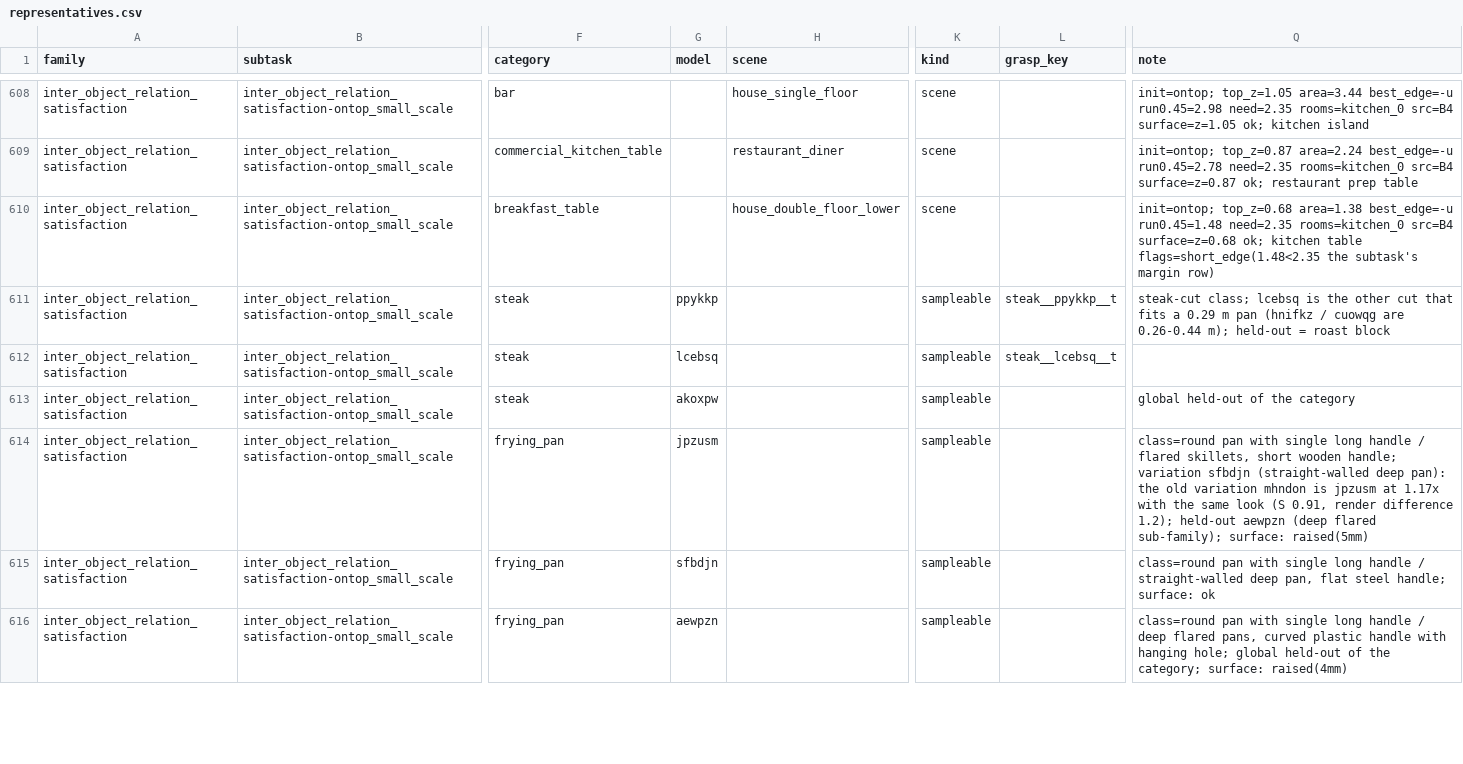
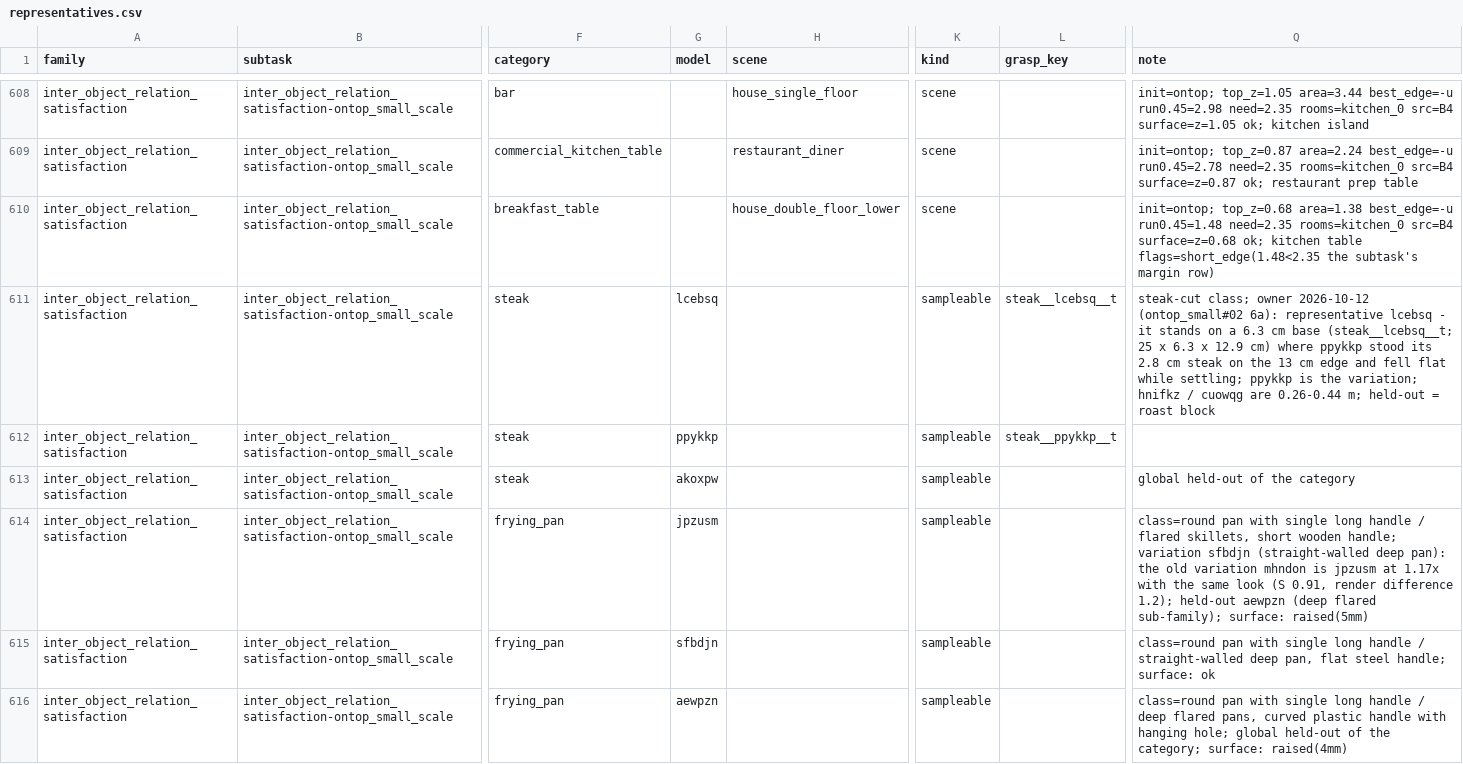
Before and after one commit to kmy17518/iSpatialGym, a CSV file: ispatialgym/assets/icl/roles/representatives.csv, drawn as a sheet; only a part is shown, gaps mark what is left out; the diff covers the shown part only; the diff names each change by its address in the sheet, - before the commit and + after, or states it on an @@ line.

Commit message:
ontop_small#02: the target is steak/lcebsq, the pan on a heat source of the burner / stove / grill with the steak starting on the A4 neighbour top (kelker <-> kelzer, burner -> bar, stove -> grill wchhzh, grill szisej -> grill wchhzh) (owner 2026-10-12 ~10:25 item 6) - sheet rows and the re-ground
steak__ppykkp__t stood the 2.8 cm steak on its 13 cm edge and it fell flat while settling (35 grasp_unreachable); lcebsq stands on a
6.3 cm base (steak__lcebsq__t) and becomes the representative, ppykkp a variation dropped from the pick's whitelists (prep55
WHITELIST_DROP). The 47 cm pan pushes the IORS edge rule to ~0.95 m, longer than the burner, stove and grill alone: the rows
declare A4 neighbours (neighbors=, as inside#04's), and the burner / stove / flat_top_grill aliases put the pan on the support's
heat source (A5 partner_on_meta_link) with the steak's start region on the neighbour's cells (start_region_on_neighbors, d8ea1902;
prep55 ALIAS_OVERRIDES). The countertop / prep-table aliases keep neither key.

```diff
--- a/ispatialgym/assets/icl/roles/representatives.csv
+++ b/ispatialgym/assets/icl/roles/representatives.csv
-G611 (model): ppykkp
+G611 (model): lcebsq
-L611 (grasp_key): steak__ppykkp__t
+L611 (grasp_key): steak__lcebsq__t
-Q611 (note): steak-cut class; lcebsq is the other cut that fits a 0.29 m pan (hnifkz / cuowqg are 0.26-0.44 m); held-out =…
+Q611 (note): steak-cut class; owner 2026-10-12 (ontop_small#02 6a): representative lcebsq - it stands on a 6.3 cm base (steak__lcebsq__t; 25 x 6.3 x 12.9 cm) where ppykkp stood its 2.8 cm steak on the 13 cm edge and fell flat while settling; ppykkp is the variation; hnifkz / cuowqg are 0.26-0.44 m; held-out =…
-G612 (model): lcebsq
+G612 (model): ppykkp
-L612 (grasp_key): steak__lcebsq__t
+L612 (grasp_key): steak__ppykkp__t
```
Also changed, not shown: 4 edited cells elsewhere in this file, 1 other file.
